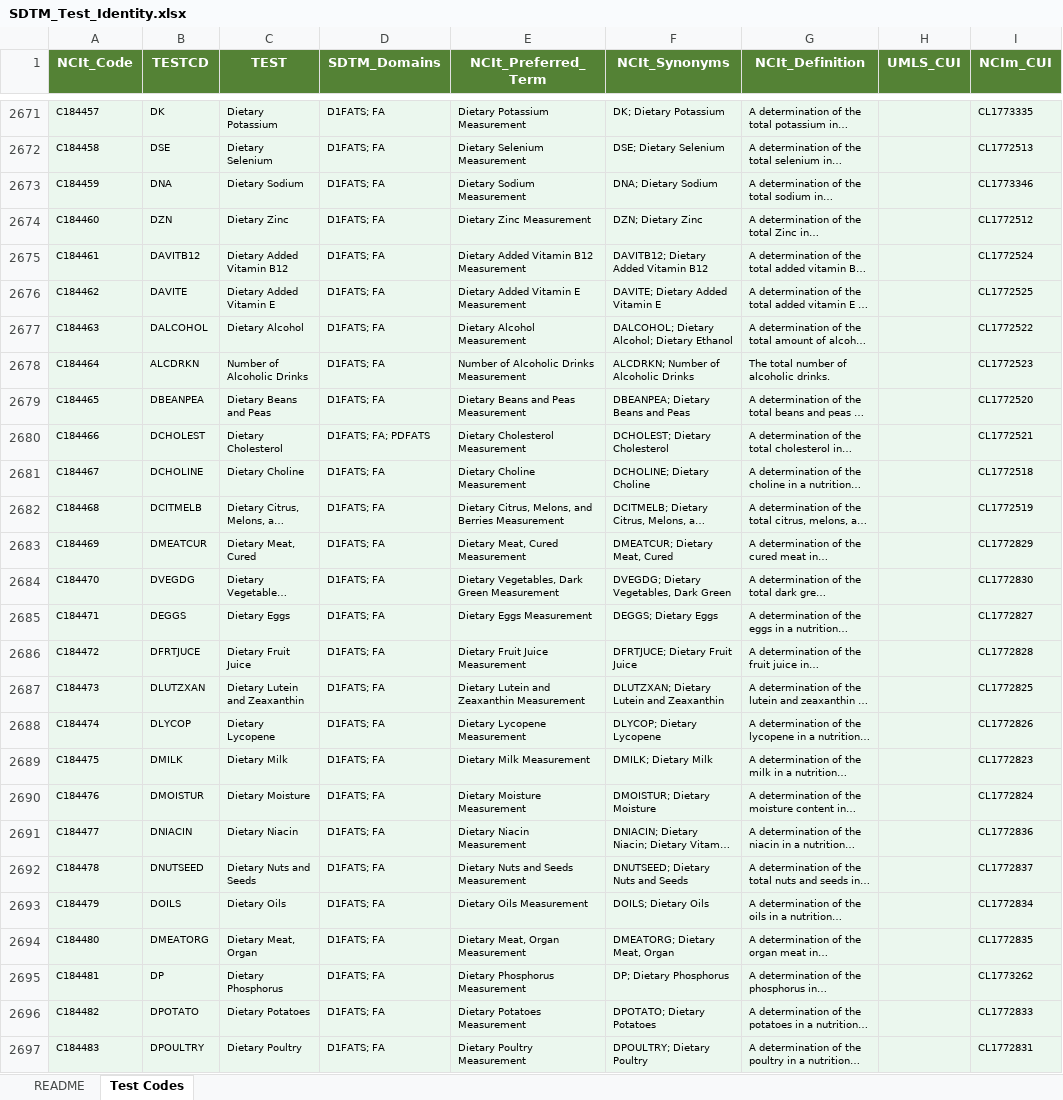
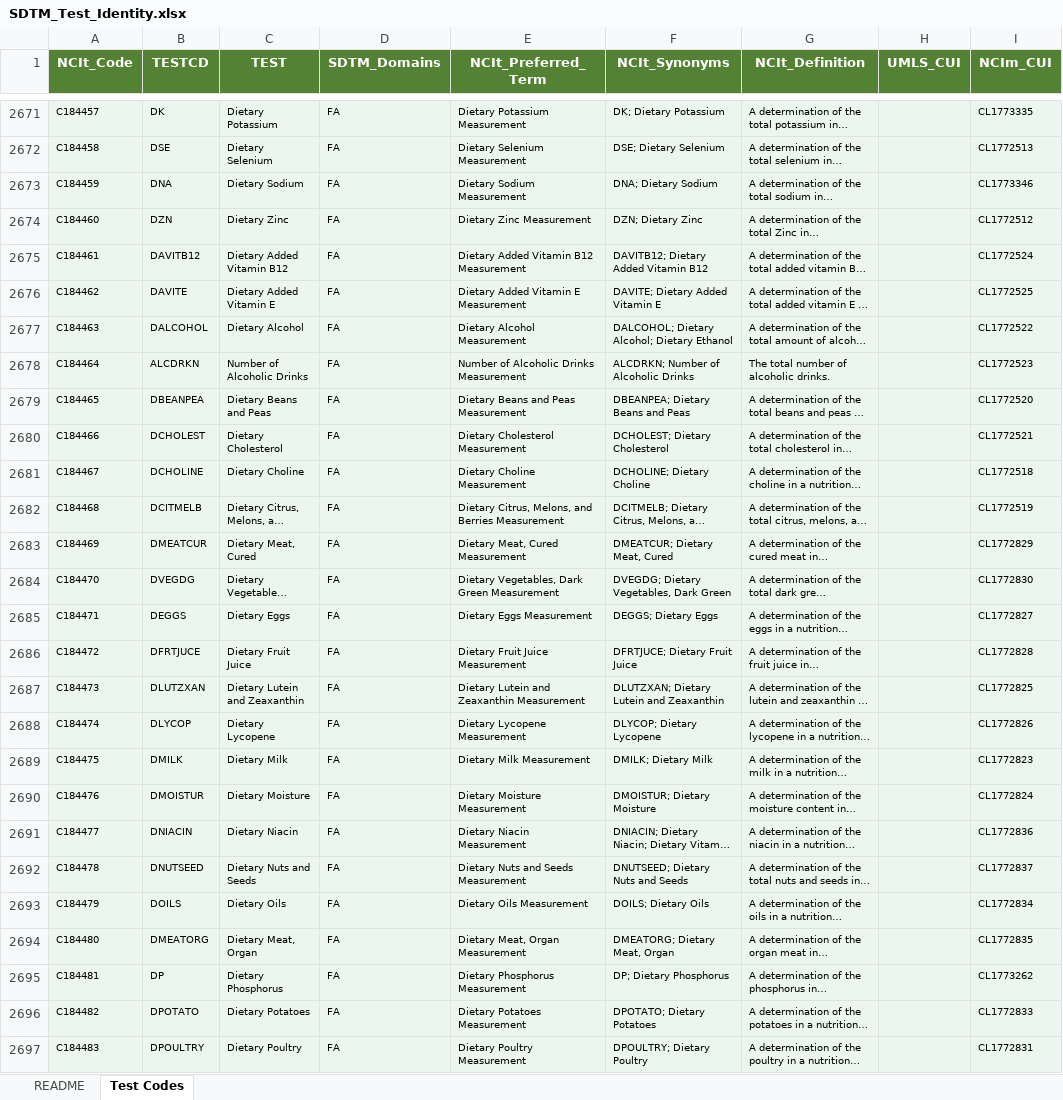
Before and after one commit to kerfors/cdisc-for-ai, an Excel workbook: sdtm-test-codes/machine_actionable/SDTM_Test_Identity.xlsx, sheet Test Codes, drawn as a sheet; only a part is shown, gaps mark what is left out; long unchanged cells end in …; values as stored, in another font and other column widths than the file's, no borders; the diff covers the shown part only; the diff names each change by its address in the sheet, - before the commit and + after, or states it on an @@ line.

Commit message:
Expand sdtm-test-codes + create sdtm-findings consumer track
Phase 1 — sdtm-test-codes:
  Extract notebook: two passes (domain-level + instrument-level)
  - Domain assignment via SDTM_Domain_Metadata.xlsx
  - Four-tier cascade: Domain_Name → FA sub-codelist → body-system override → TAUG fallback
  - Two interim CSVs: SDTM_CT_Extract.csv + SDTM_CT_Instrument_Extract.csv
  Enrich notebook: shared enrichment function, two outputs
  - SDTM_Test_Identity.xlsx (5,781 domain-level codes)
  - SDTM_Instrument_Identity.xlsx (10,166 codes, 353 instruments)
  Updated track docs (SDTM_Test_Codes_Summary.md)

Phase 2 — sdtm-findings (new consumer track):
  Specimen_Findings.ipynb joins test identity + COSMoS for specimen domains
  - Three inputs: SDTM_Test_Identity + COSMoS_BC_DSS + SDTM_Domain_Metadata
  - Two sheets: Test_Identity (5,781 TESTCDs) + Measurement_Specs (494 specimen DSSs)
  - Specimen domains identified by Specimen_Based=Yes from metadata
  - COSMoS vocabulary retained (DS_Code, BC_Name, Domain_Class)
  Track README added

Cleanup:
  Deleted Study_Design_Merge.ipynb and .xlsx from cosmos-bc-dss
  (evolved into Specimen_Findings in sdtm-findings track)

```diff
--- a/sdtm-test-codes/machine_actionable/SDTM_Test_Identity.xlsx (sheet Test Codes)
+++ b/sdtm-test-codes/machine_actionable/SDTM_Test_Identity.xlsx (sheet Test Codes)
-D2671:D2679 (SDTM_Domains): D1FATS; FA
+D2671:D2679 (SDTM_Domains): FA
-D2680 (SDTM_Domains): D1FATS; FA; PDFATS
+D2680 (SDTM_Domains): FA
-D2681:D2697 (SDTM_Domains): D1FATS; FA
+D2681:D2697 (SDTM_Domains): FA
```
Also changed, not shown: 560 edited cells elsewhere in this sheet, sheet README, 12 other files.
